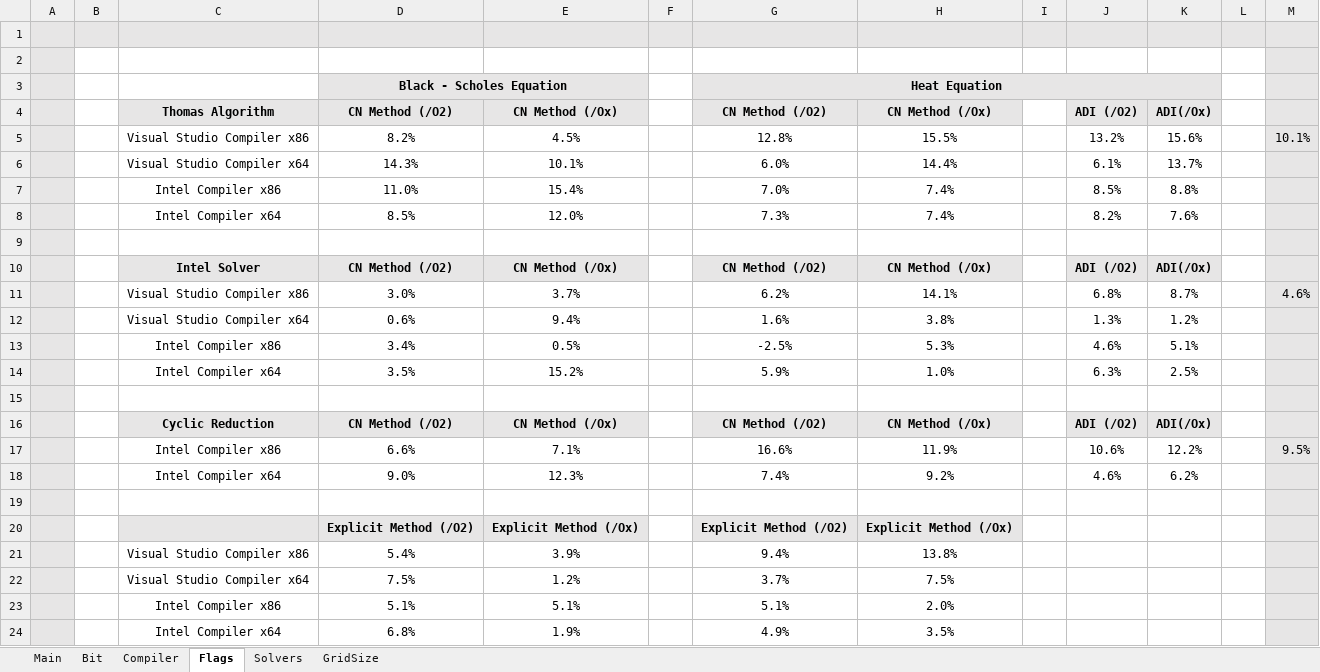
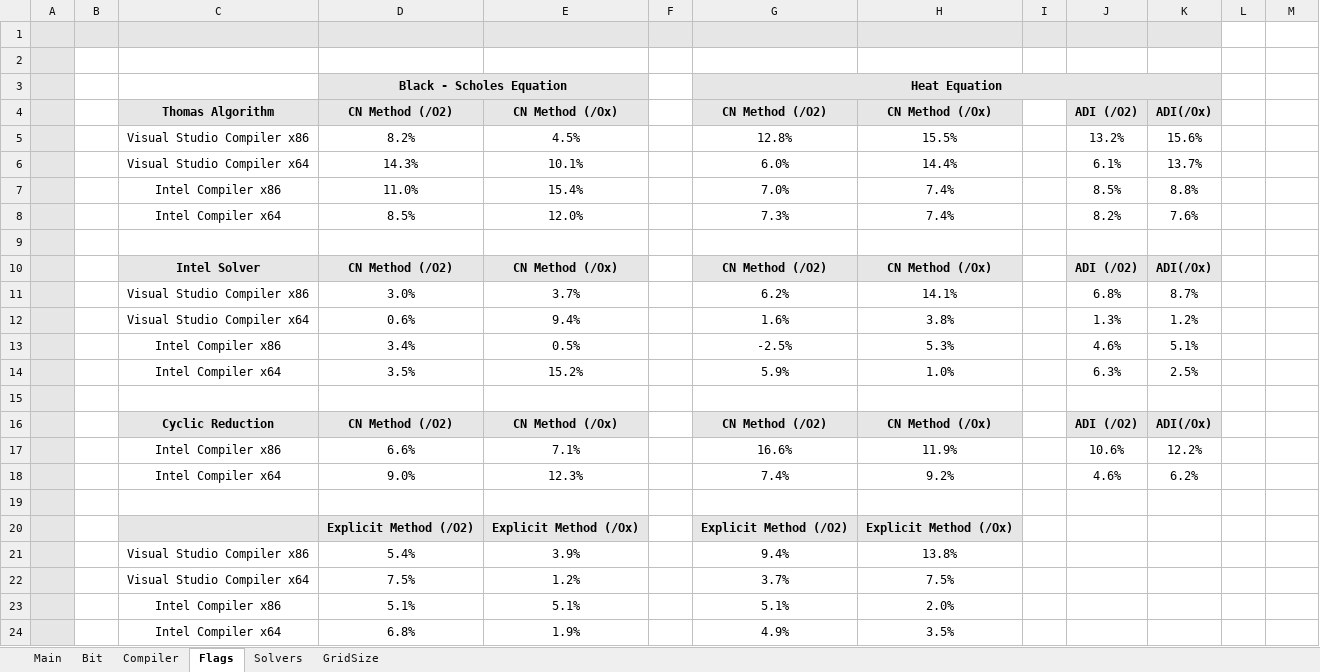
Before and after one commit to voerch/OptimizingNumericalPDE, an Excel workbook: Timing.xlsx, sheet Flags, drawn as a sheet; values as stored, in another font and other column widths than the file's, no borders; charts and pictures and conditional formats not drawn; the diff names each change by its address in the sheet, - before the commit and + after, or states it on an @@ line.

```diff
--- a/Timing.xlsx (sheet Flags)
+++ b/Timing.xlsx (sheet Flags)
-L1:M1 fill: #E7E6E6
+L1:M1 fill: none
-M2:M24 fill: #E7E6E6
+M2:M24 fill: none
-M5: 10.1%
+M5: (empty)
-M11: 4.6%
+M11: (empty)
-M17: 9.5%
+M17: (empty)
```
Also changed, not shown: sheet GridSize, sheet Solvers, formulas that keep their value, 22 other files.
